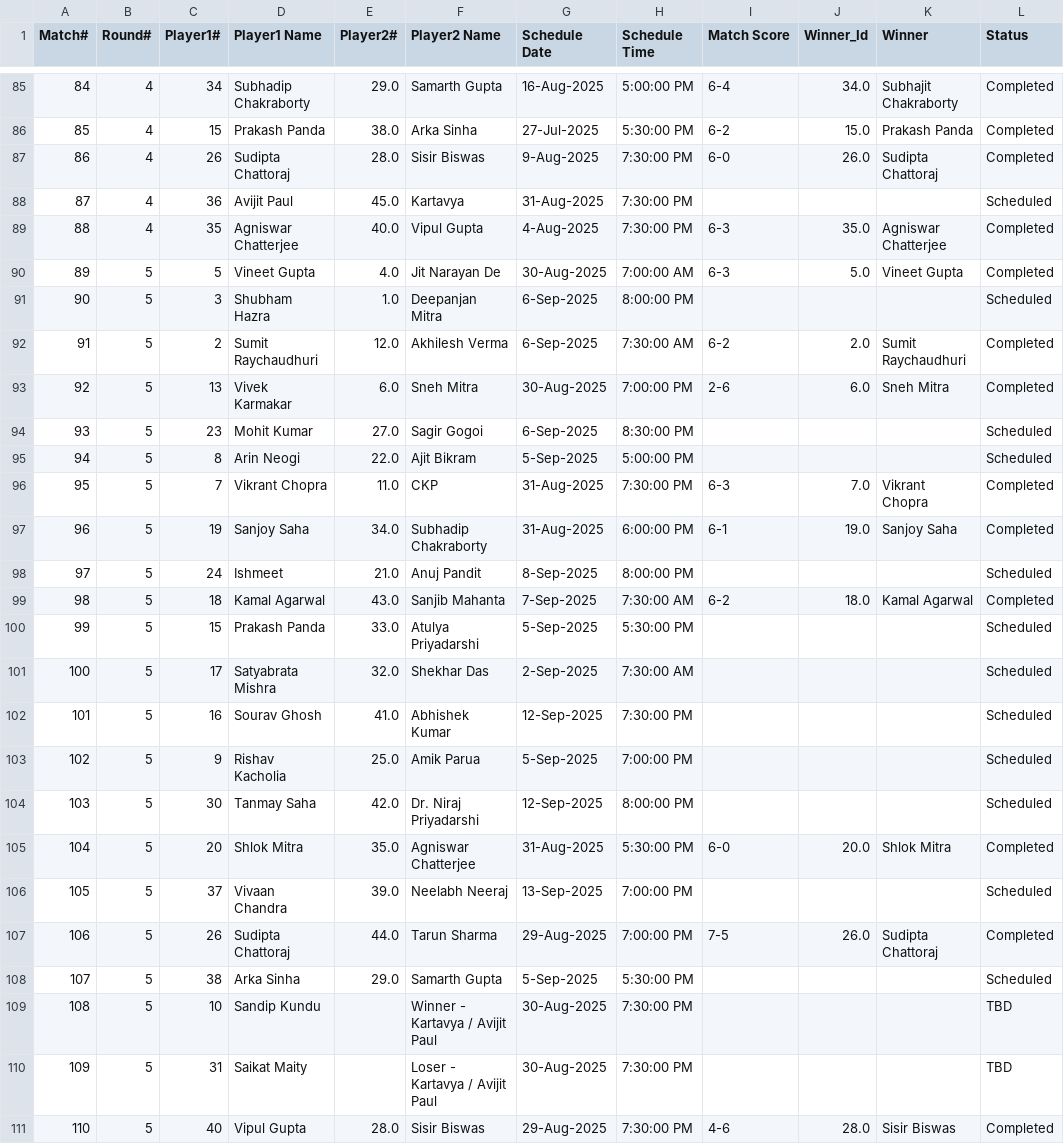
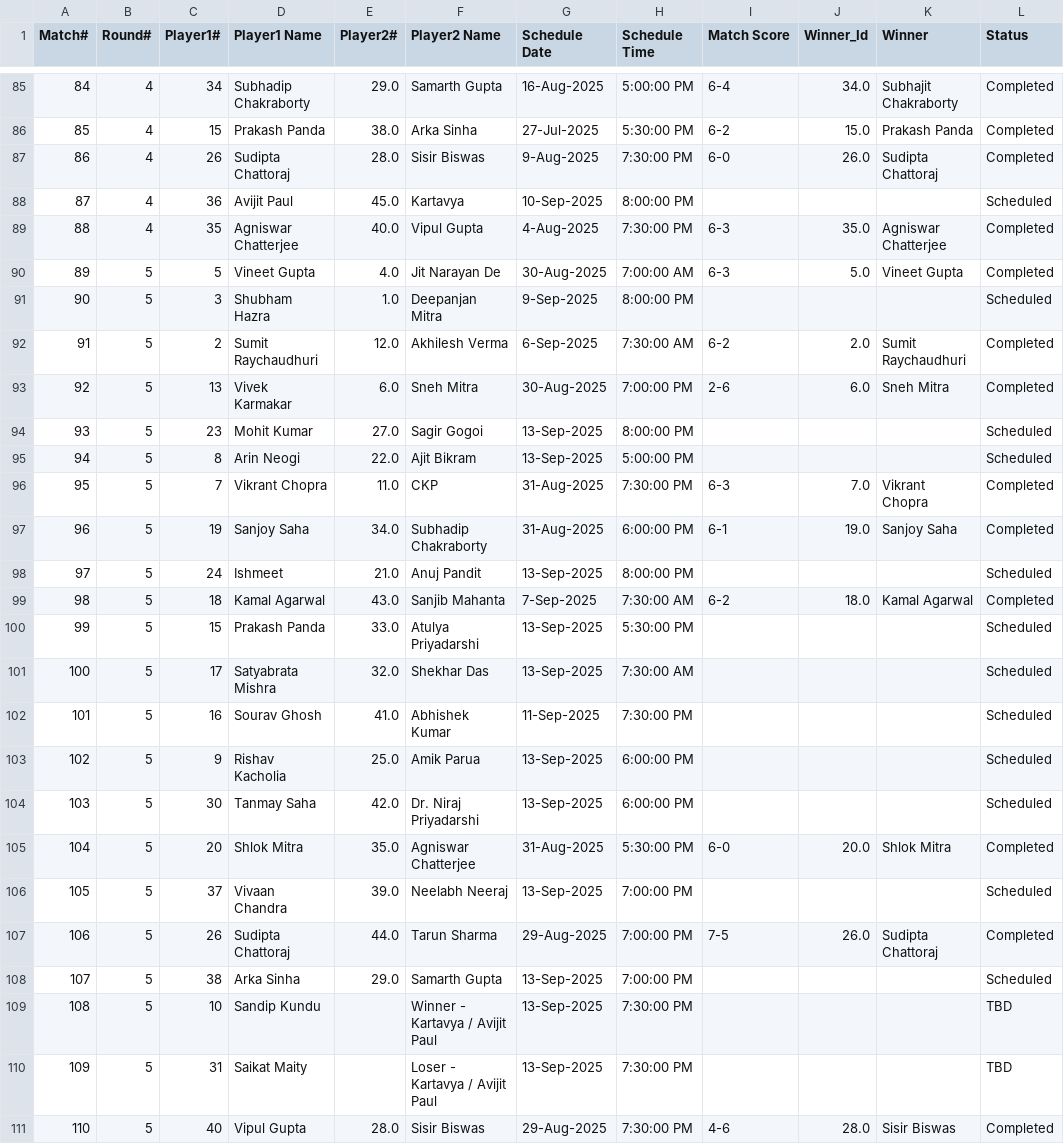
Before and after one commit to sjs1729/EGVOpen, a CSV file: Match_Results.csv, drawn as a sheet; only a part is shown, gaps mark what is left out; the diff names each change by its address in the sheet, - before the commit and + after, or states it on an @@ line.

Commit message:
Add files via upload

```diff
--- a/Match_Results.csv
+++ b/Match_Results.csv
-G88 (Schedule Date): 31-Aug-2025
+G88 (Schedule Date): 10-Sep-2025
-H88 (Schedule Time): 7:30:00 PM
+H88 (Schedule Time): 8:00:00 PM
-G91 (Schedule Date): 6-Sep-2025
+G91 (Schedule Date): 9-Sep-2025
-G94 (Schedule Date): 6-Sep-2025
+G94 (Schedule Date): 13-Sep-2025
-H94 (Schedule Time): 8:30:00 PM
+H94 (Schedule Time): 8:00:00 PM
-G95 (Schedule Date): 5-Sep-2025
+G95 (Schedule Date): 13-Sep-2025
-G98 (Schedule Date): 8-Sep-2025
+G98 (Schedule Date): 13-Sep-2025
-G100 (Schedule Date): 5-Sep-2025
+G100 (Schedule Date): 13-Sep-2025
-G101 (Schedule Date): 2-Sep-2025
+G101 (Schedule Date): 13-Sep-2025
-G102 (Schedule Date): 12-Sep-2025
+G102 (Schedule Date): 11-Sep-2025
-G103 (Schedule Date): 5-Sep-2025
+G103 (Schedule Date): 13-Sep-2025
-H103 (Schedule Time): 7:00:00 PM
+H103 (Schedule Time): 6:00:00 PM
-G104 (Schedule Date): 12-Sep-2025
+G104 (Schedule Date): 13-Sep-2025
-H104 (Schedule Time): 8:00:00 PM
+H104 (Schedule Time): 6:00:00 PM
-G108 (Schedule Date): 5-Sep-2025
+G108 (Schedule Date): 13-Sep-2025
-H108 (Schedule Time): 5:30:00 PM
+H108 (Schedule Time): 7:00:00 PM
-G109:G110 (Schedule Date): 30-Aug-2025
+G109:G110 (Schedule Date): 13-Sep-2025
```
